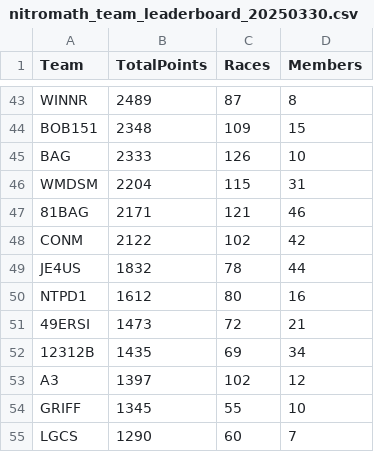
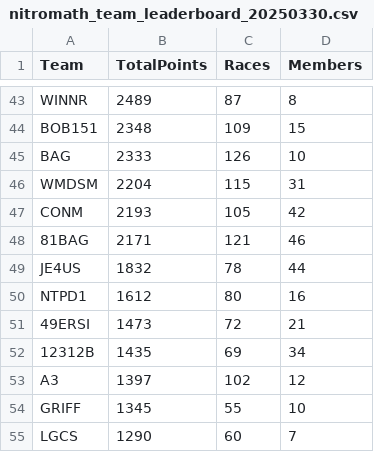
Before and after one commit to nincaleb/nitromathlb, a CSV file: csv_archive/nitromath_team_leaderboard_20250330.csv, drawn as a sheet; only a part is shown, gaps mark what is left out; removed rows and columns are numbered as before the commit, all else as after; the diff covers the shown part only; the diff names each change by its address in the sheet, - before the commit and + after, or states it on an @@ line.

```diff
--- a/csv_archive/nitromath_team_leaderboard_20250330.csv
+++ b/csv_archive/nitromath_team_leaderboard_20250330.csv
+row 47: CONM | 2193 | 105 | 42
-row 48: CONM | 2122 | 102 | 42
```
Also changed, not shown: 3 added rows, 3 removed rows and 15 edited cells elsewhere in this file, csv_archive/nitromath_season_leaderboard_20250330.csv, 1 other file.
